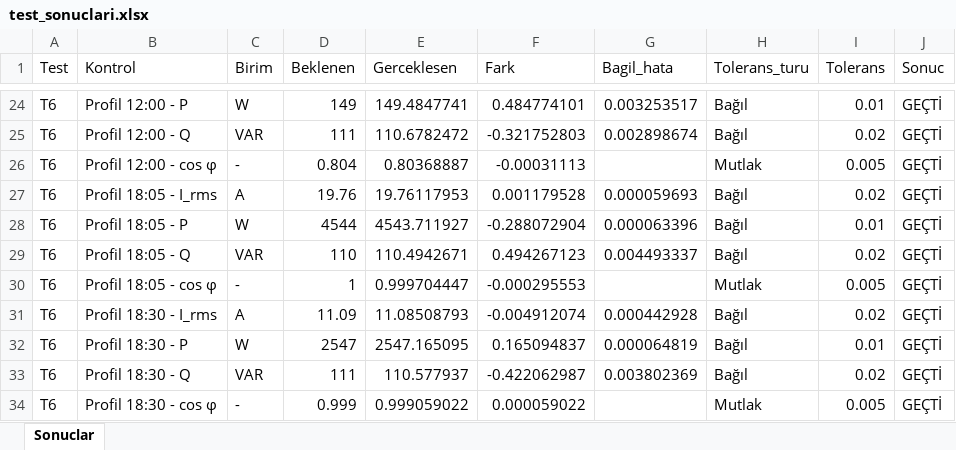
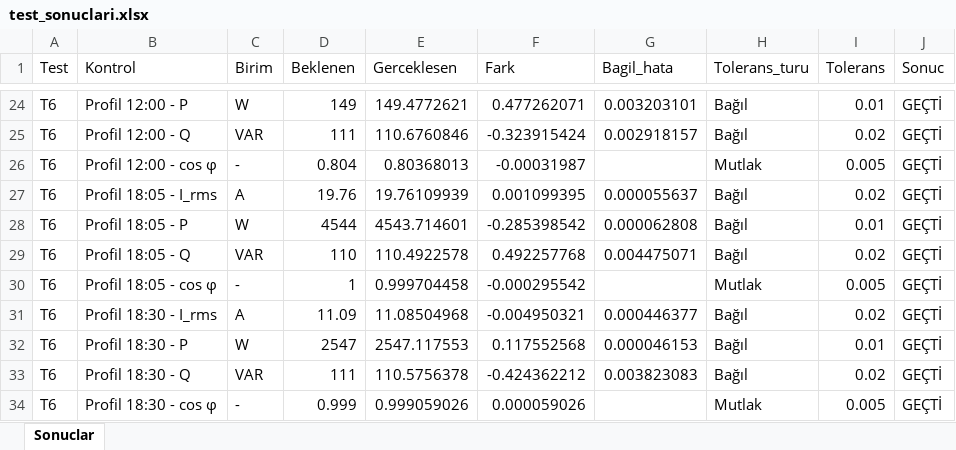
Before and after one commit to mamyylmz/akilli_sayac, an Excel workbook: simulink/testler/test_sonuclari.xlsx, sheet Sonuclar, drawn as a sheet; only a part is shown, gaps mark what is left out; values as stored, in another font and other column widths than the file's, no borders; the diff covers the shown part only; the diff names each change by its address in the sheet, - before the commit and + after, or states it on an @@ line.

```diff
--- a/simulink/testler/test_sonuclari.xlsx (sheet Sonuclar)
+++ b/simulink/testler/test_sonuclari.xlsx (sheet Sonuclar)
-E24 (Gerceklesen): 149.4847741
+E24 (Gerceklesen): 149.4772621
-F24 (Fark): 0.484774101
+F24 (Fark): 0.477262071
-G24 (Bagil_hata): 0.003253517
+G24 (Bagil_hata): 0.003203101
-E25 (Gerceklesen): 110.6782472
+E25 (Gerceklesen): 110.6760846
-F25 (Fark): -0.321752803
+F25 (Fark): -0.323915424
-G25 (Bagil_hata): 0.002898674
+G25 (Bagil_hata): 0.002918157
-E26 (Gerceklesen): 0.80368887
+E26 (Gerceklesen): 0.80368013
-F26 (Fark): -0.00031113
+F26 (Fark): -0.00031987
-E27 (Gerceklesen): 19.76117953
+E27 (Gerceklesen): 19.76109939
-F27 (Fark): 0.001179528
+F27 (Fark): 0.001099395
-G27 (Bagil_hata): 0.000059693
+G27 (Bagil_hata): 0.000055637
-E28 (Gerceklesen): 4543.711927
+E28 (Gerceklesen): 4543.714601
-F28 (Fark): -0.288072904
+F28 (Fark): -0.285398542
-G28 (Bagil_hata): 0.000063396
+G28 (Bagil_hata): 0.000062808
-E29 (Gerceklesen): 110.4942671
+E29 (Gerceklesen): 110.4922578
-F29 (Fark): 0.494267123
+F29 (Fark): 0.492257768
-G29 (Bagil_hata): 0.004493337
+G29 (Bagil_hata): 0.004475071
-E30 (Gerceklesen): 0.999704447
+E30 (Gerceklesen): 0.999704458
-F30 (Fark): -0.000295553
+F30 (Fark): -0.000295542
-E31 (Gerceklesen): 11.08508793
+E31 (Gerceklesen): 11.08504968
-F31 (Fark): -0.004912074
+F31 (Fark): -0.004950321
-G31 (Bagil_hata): 0.000442928
+G31 (Bagil_hata): 0.000446377
-E32 (Gerceklesen): 2547.165095
+E32 (Gerceklesen): 2547.117553
-F32 (Fark): 0.165094837
+F32 (Fark): 0.117552568
-G32 (Bagil_hata): 0.000064819
+G32 (Bagil_hata): 0.000046153
-E33 (Gerceklesen): 110.577937
+E33 (Gerceklesen): 110.5756378
-F33 (Fark): -0.422062987
+F33 (Fark): -0.424362212
-G33 (Bagil_hata): 0.003802369
+G33 (Bagil_hata): 0.003823083
-E34 (Gerceklesen): 0.999059022
+E34 (Gerceklesen): 0.999059026
-F34 (Fark): 0.000059022
+F34 (Fark): 0.000059026
```
Also changed, not shown: 181 edited cells elsewhere in this sheet, 4 other files.
